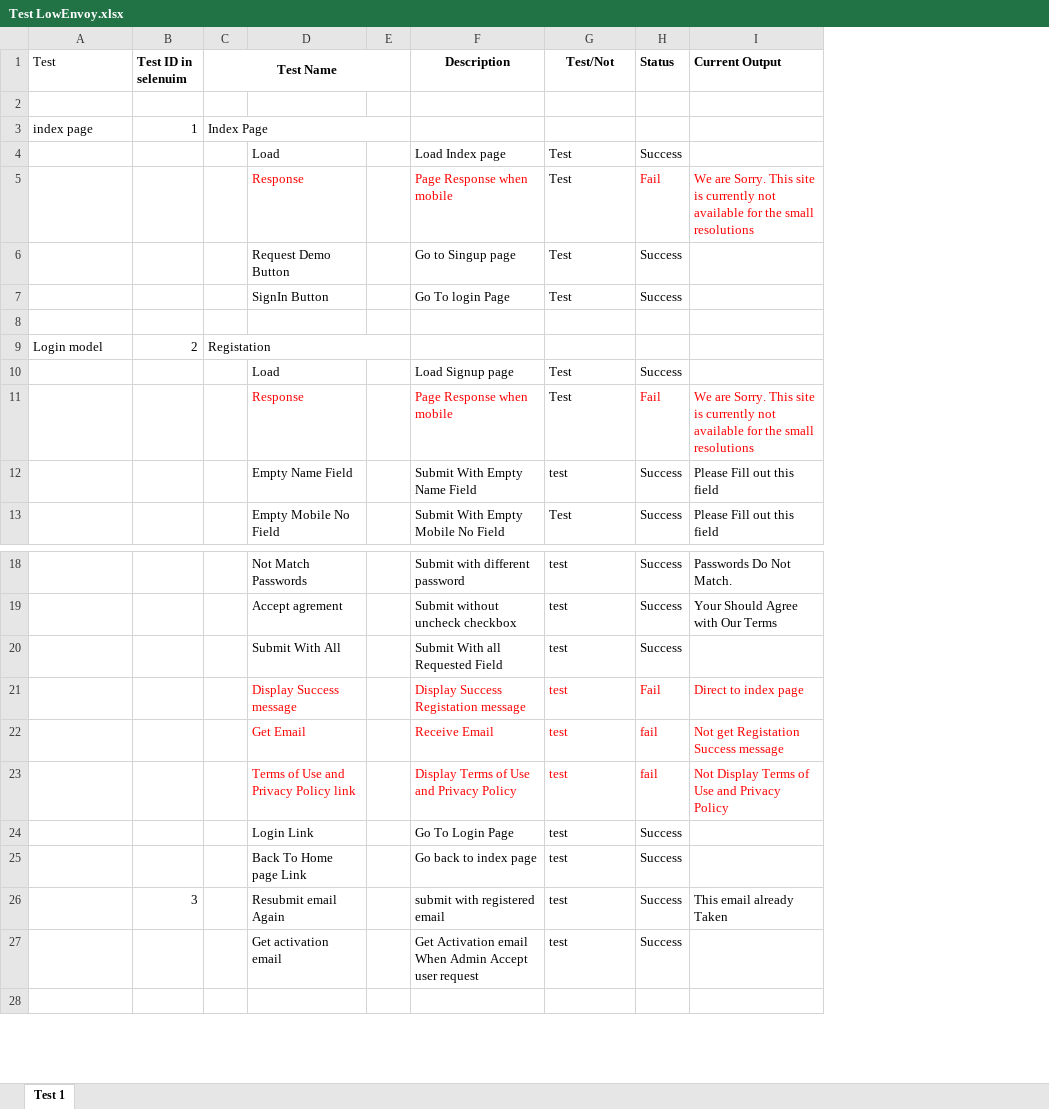
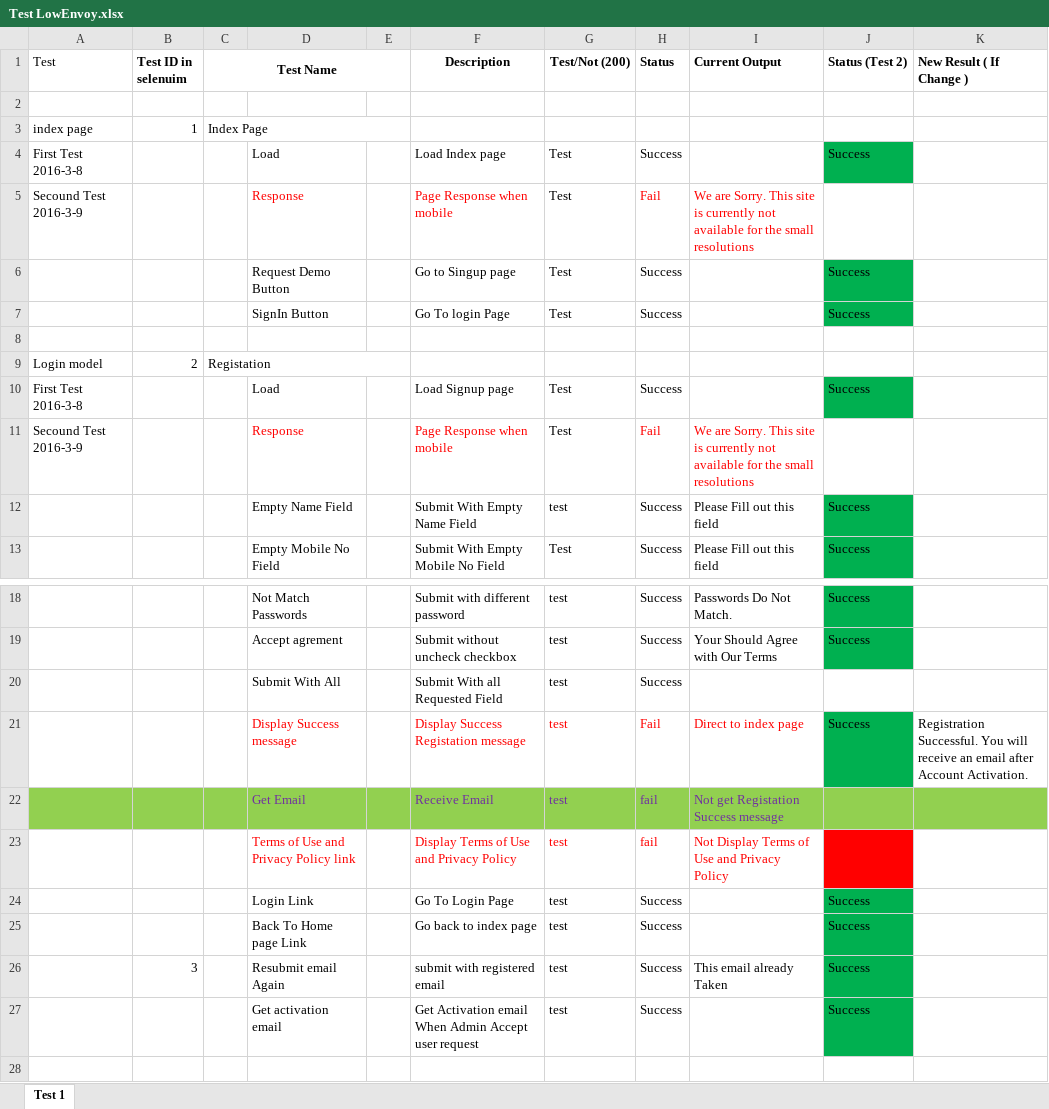
Before and after one commit to utdeveloper/testcases, an Excel workbook: Low_Envoy/Test LowEnvoy.xlsx, sheet Test 1, drawn as a sheet; only a part is shown, gaps mark what is left out; values as stored, in another font and other column widths than the file's, no borders; removed rows and columns are numbered as before the commit, all else as after; the diff covers the shown part only; the diff names each change by its address in the sheet, - before the commit and + after, or states it on an @@ line.

```diff
--- a/Low_Envoy/Test LowEnvoy.xlsx (sheet Test 1)
+++ b/Low_Envoy/Test LowEnvoy.xlsx (sheet Test 1)
-column E, empty
+column E, empty
+column J (Status (Test 2)), rows 4-13: Success |  | Success | Success |  |  | Success |  | Success | Success; rows 18-27: Success | Success |  | Success |  |  | Success | Success | Success | Success
+column K (New Result ( If Change )), row 21: Registration Successful. You will receive an email after Account Activation.
-G1: Test/Not
+G1: Test/Not (200)
-A4 (Test): (empty)
+A4 (Test): First Test 2016-3-8
-A5 (Test): (empty)
+A5 (Test): Secound Test 2016-3-9
-A10 (Test): (empty)
+A10 (Test): First Test 2016-3-8
-A11 (Test): (empty)
+A11 (Test): Secound Test 2016-3-9
-A22:D22 fill: none
+A22:D22 fill: #92D050
-D22 text colour: #FF0000
+D22 text colour: #7030A0
@@ F22:I22 fill: none → #92D050, text colour: #FF0000 → #7030A0 @@
```
Also changed, not shown: 38 added rows, 1 removed row, 3 edited cells and cell formats elsewhere in this sheet, 10 other files.
